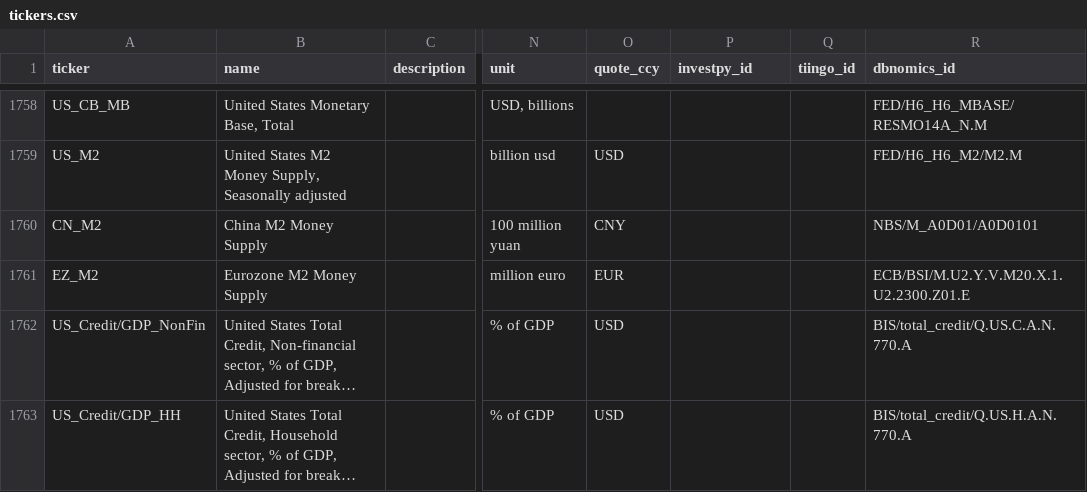
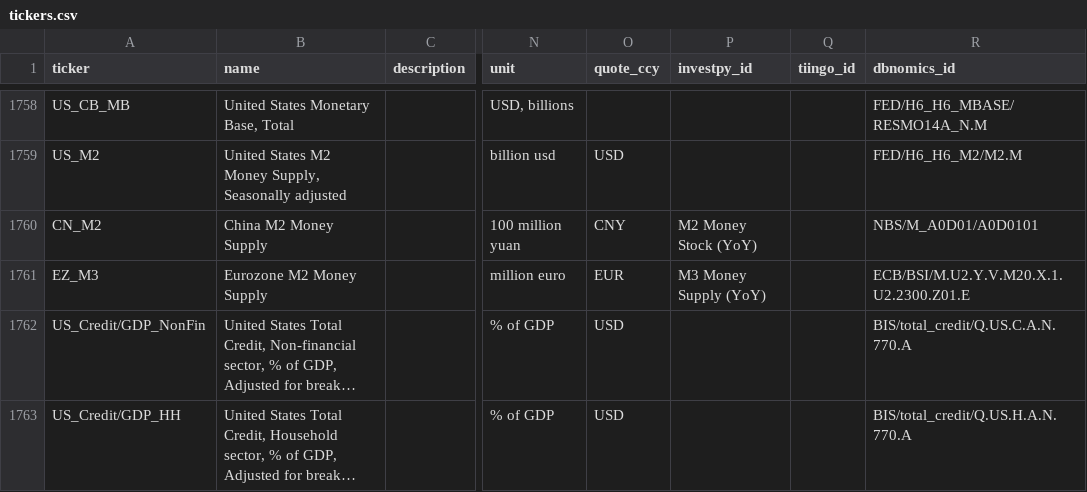
Before and after one commit to systamental/cryptodatapy, a CSV file: src/cryptodatapy/conf/tickers.csv, drawn as a sheet; only a part is shown, gaps mark what is left out; long unchanged cells end in …; the diff names each change by its address in the sheet, - before the commit and + after, or states it on an @@ line.

Commit message:
feat: added money supply tickers to investpy

```diff
--- a/src/cryptodatapy/conf/tickers.csv
+++ b/src/cryptodatapy/conf/tickers.csv
-P1760 (investpy_id): (empty)
+P1760 (investpy_id): M2 Money Stock (YoY)
-A1761 (ticker): EZ_M2
+A1761 (ticker): EZ_M3
-P1761 (investpy_id): (empty)
+P1761 (investpy_id): M3 Money Supply (YoY)
```
